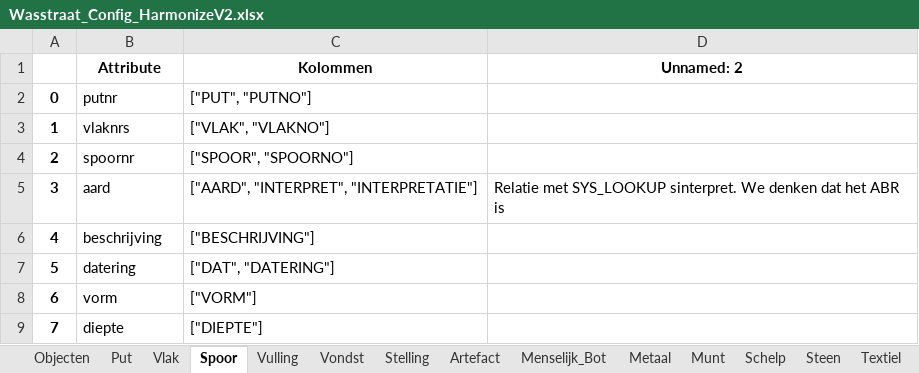
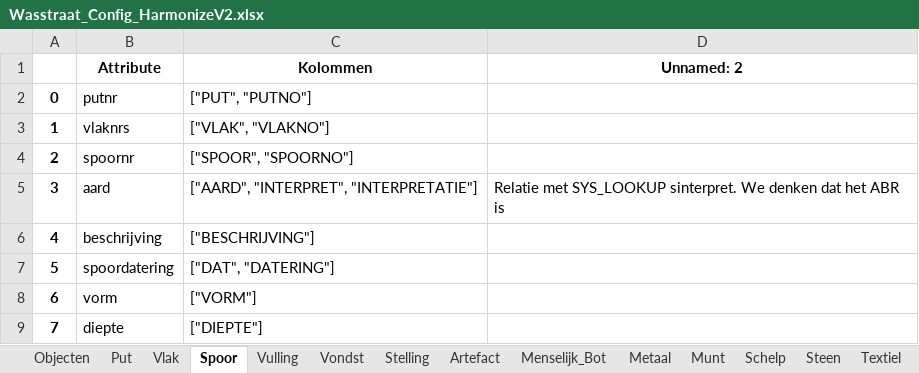
Before and after one commit to brienen/wasstraat_archeologische_data, an Excel workbook: data/wasstraat_config/Wasstraat_Config_HarmonizeV2.xlsx, sheet Spoor, drawn as a sheet; only a part is shown; values as stored, in another font and other column widths than the file's, no borders; the diff names each change by its address in the sheet, - before the commit and + after, or states it on an @@ line.

```diff
--- a/data/wasstraat_config/Wasstraat_Config_HarmonizeV2.xlsx (sheet Spoor)
+++ b/data/wasstraat_config/Wasstraat_Config_HarmonizeV2.xlsx (sheet Spoor)
-B7 (Attribute): datering
+B7 (Attribute): spoordatering
```
Also changed, not shown: sheet Artefact, sheet Vondst, 28 other files.
